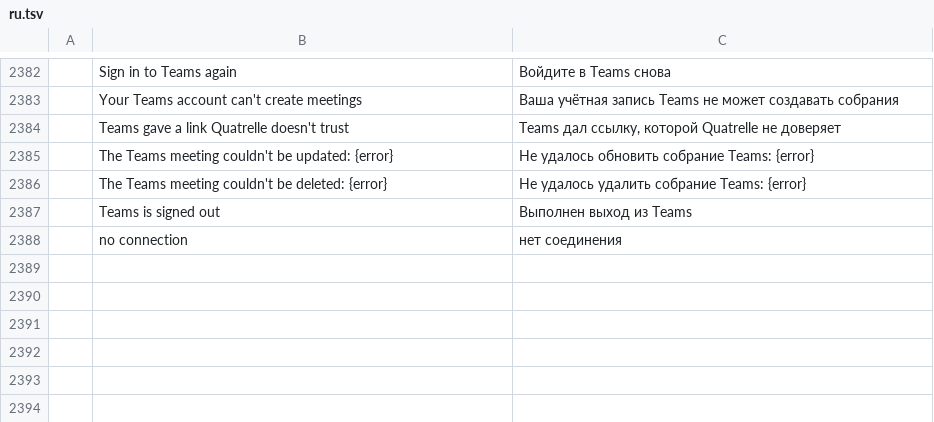
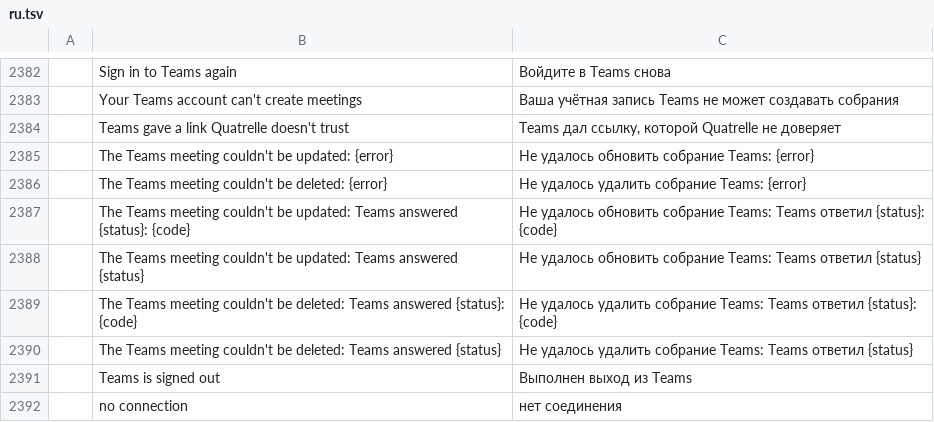
Before and after one commit to dgaudin/quatrelle, a TSV file: crates/ui-egui/src/i18n/ru.tsv, drawn as a sheet; only a part is shown, gaps mark what is left out; the diff names each change by its address in the sheet, - before the commit and + after, or states it on an @@ line.

```diff
--- a/crates/ui-egui/src/i18n/ru.tsv
+++ b/crates/ui-egui/src/i18n/ru.tsv
+row 2387:  | The Teams meeting couldn't be updated: Teams answered {status}: {code} | Не удалось обновить собрание Teams: Teams ответил {status}: {code}
+row 2388:  | The Teams meeting couldn't be updated: Teams answered {status} | Не удалось обновить собрание Teams: Teams ответил {status}
+row 2389:  | The Teams meeting couldn't be deleted: Teams answered {status}: {code} | Не удалось удалить собрание Teams: Teams ответил {status}: {code}
+row 2390:  | The Teams meeting couldn't be deleted: Teams answered {status} | Не удалось удалить собрание Teams: Teams ответил {status}
```
Also changed, not shown: crates/ui-egui/src/i18n/de.tsv, crates/ui-egui/src/i18n/fr.tsv, 13 other files.
